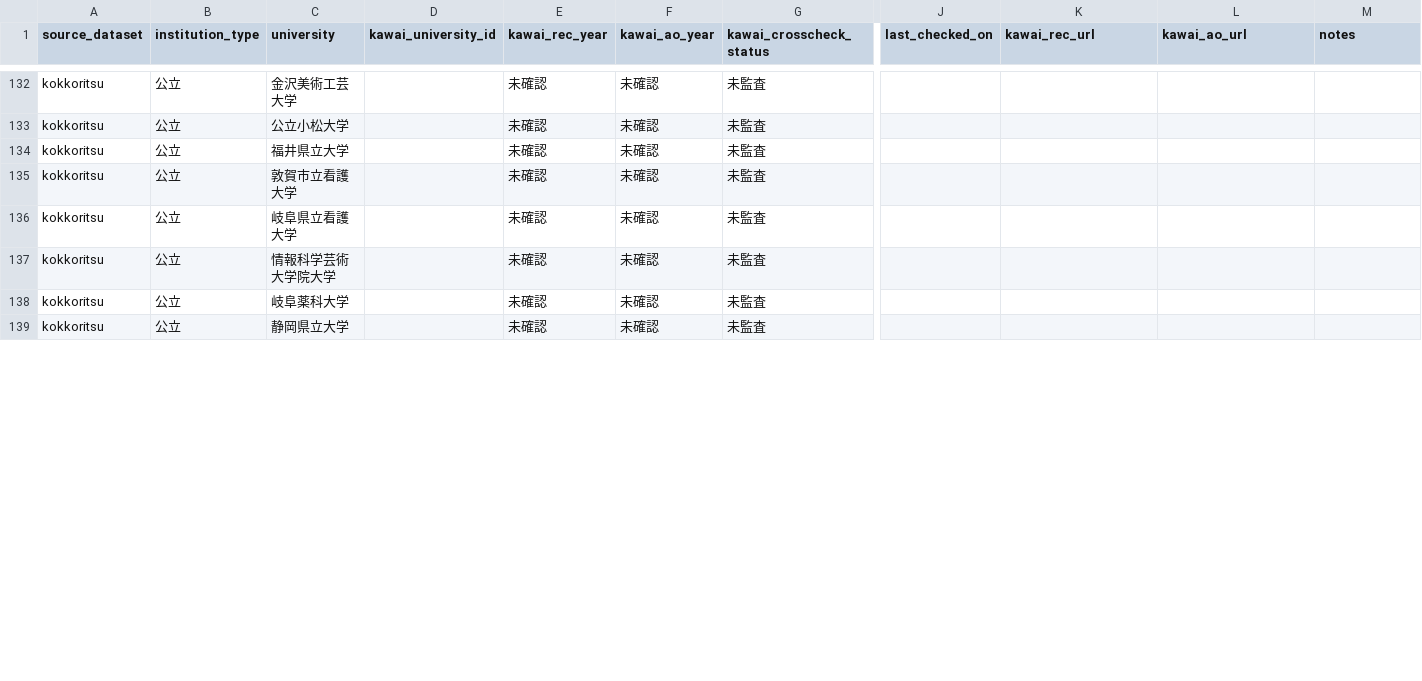
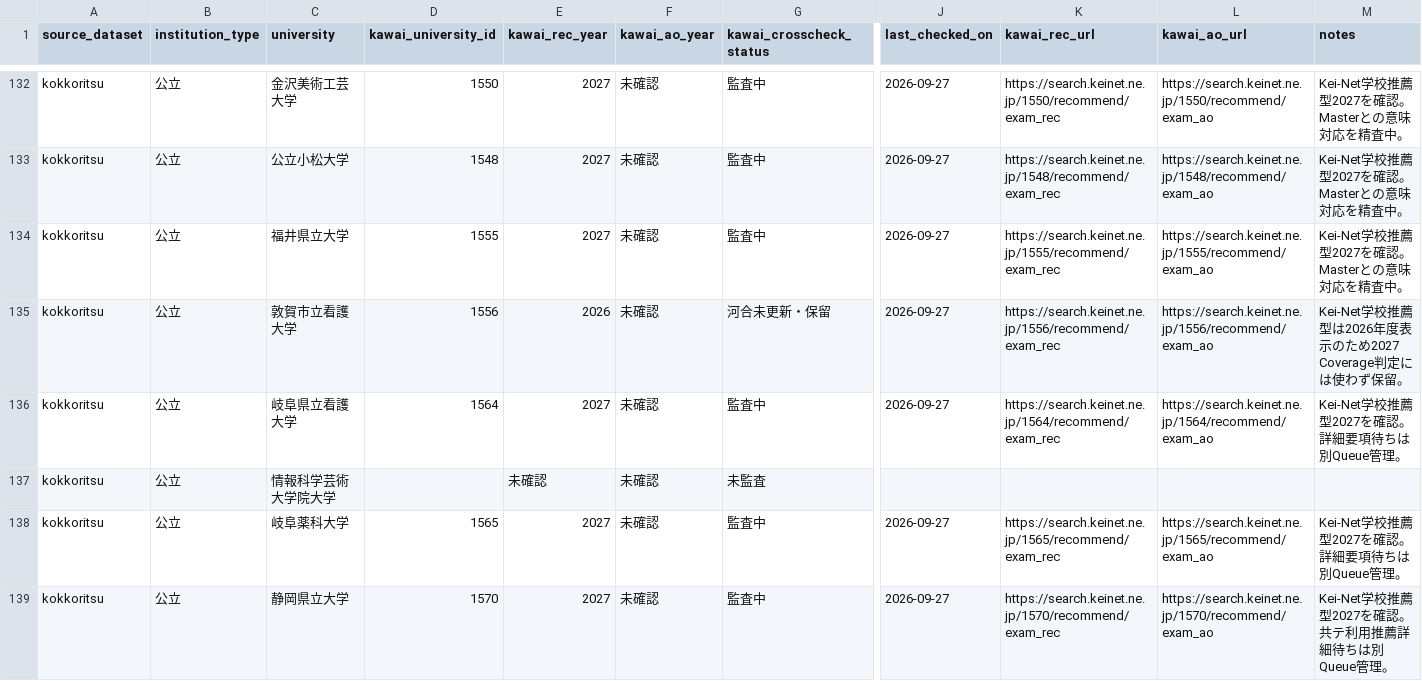
Before and after one commit to toshi123/early-admissions-db, a CSV file: data/operations/kawai_coverage_audit_2027.csv, drawn as a sheet; only a part is shown, gaps mark what is left out; the diff covers the shown part only; the diff names each change by its address in the sheet, - before the commit and + after, or states it on an @@ line.

Commit message:
Add public Kawai audit batch for Koshinetsu Hokuriku Tokai

```diff
--- a/data/operations/kawai_coverage_audit_2027.csv
+++ b/data/operations/kawai_coverage_audit_2027.csv
-D132 (kawai_university_id): (empty)
+D132 (kawai_university_id): 1550
-E132:E134 (kawai_rec_year): 未確認
+E132:E134 (kawai_rec_year): 2027
-G132:G134 (kawai_crosscheck_status): 未監査
+G132:G134 (kawai_crosscheck_status): 監査中
-J132:J136 (last_checked_on): (empty)
+J132:J136 (last_checked_on): 2026-09-27
-K132 (kawai_rec_url): (empty)
+K132 (kawai_rec_url): https://search.keinet.ne.jp/1550/recommend/exam_rec
-L132 (kawai_ao_url): (empty)
+L132 (kawai_ao_url): https://search.keinet.ne.jp/1550/recommend/exam_ao
-M132:M134 (notes): (empty)
+M132:M134 (notes): Kei-Net学校推薦型2027を確認。Masterとの意味対応を精査中。
-D133 (kawai_university_id): (empty)
+D133 (kawai_university_id): 1548
-K133 (kawai_rec_url): (empty)
+K133 (kawai_rec_url): https://search.keinet.ne.jp/1548/recommend/exam_rec
-L133 (kawai_ao_url): (empty)
+L133 (kawai_ao_url): https://search.keinet.ne.jp/1548/recommend/exam_ao
-D134 (kawai_university_id): (empty)
+D134 (kawai_university_id): 1555
-K134 (kawai_rec_url): (empty)
+K134 (kawai_rec_url): https://search.keinet.ne.jp/1555/recommend/exam_rec
-L134 (kawai_ao_url): (empty)
+L134 (kawai_ao_url): https://search.keinet.ne.jp/1555/recommend/exam_ao
-D135 (kawai_university_id): (empty)
+D135 (kawai_university_id): 1556
-E135 (kawai_rec_year): 未確認
+E135 (kawai_rec_year): 2026
-G135 (kawai_crosscheck_status): 未監査
+G135 (kawai_crosscheck_status): 河合未更新・保留
-K135 (kawai_rec_url): (empty)
+K135 (kawai_rec_url): https://search.keinet.ne.jp/1556/recommend/exam_rec
-L135 (kawai_ao_url): (empty)
+L135 (kawai_ao_url): https://search.keinet.ne.jp/1556/recommend/exam_ao
-M135 (notes): (empty)
+M135 (notes): Kei-Net学校推薦型は2026年度表示のため2027 Coverage判定には使わず保留。
-D136 (kawai_university_id): (empty)
+D136 (kawai_university_id): 1564
-E136 (kawai_rec_year): 未確認
+E136 (kawai_rec_year): 2027
-G136 (kawai_crosscheck_status): 未監査
+G136 (kawai_crosscheck_status): 監査中
-K136 (kawai_rec_url): (empty)
+K136 (kawai_rec_url): https://search.keinet.ne.jp/1564/recommend/exam_rec
-L136 (kawai_ao_url): (empty)
+L136 (kawai_ao_url): https://search.keinet.ne.jp/1564/recommend/exam_ao
-M136 (notes): (empty)
+M136 (notes): Kei-Net学校推薦型2027を確認。詳細要項待ちは別Queue管理。
-D138 (kawai_university_id): (empty)
+D138 (kawai_university_id): 1565
-E138:E139 (kawai_rec_year): 未確認
+E138:E139 (kawai_rec_year): 2027
-G138:G139 (kawai_crosscheck_status): 未監査
+G138:G139 (kawai_crosscheck_status): 監査中
-J138:J139 (last_checked_on): (empty)
+J138:J139 (last_checked_on): 2026-09-27
-K138 (kawai_rec_url): (empty)
+K138 (kawai_rec_url): https://search.keinet.ne.jp/1565/recommend/exam_rec
-L138 (kawai_ao_url): (empty)
+L138 (kawai_ao_url): https://search.keinet.ne.jp/1565/recommend/exam_ao
-M138 (notes): (empty)
+M138 (notes): Kei-Net学校推薦型2027を確認。詳細要項待ちは別Queue管理。
-D139 (kawai_university_id): (empty)
+D139 (kawai_university_id): 1570
-K139 (kawai_rec_url): (empty)
+K139 (kawai_rec_url): https://search.keinet.ne.jp/1570/recommend/exam_rec
-L139 (kawai_ao_url): (empty)
+L139 (kawai_ao_url): https://search.keinet.ne.jp/1570/recommend/exam_ao
-M139 (notes): (empty)
+M139 (notes): Kei-Net学校推薦型2027を確認。共テ利用推薦詳細待ちは別Queue管理。
```
Also changed, not shown: 101 edited cells elsewhere in this file.
